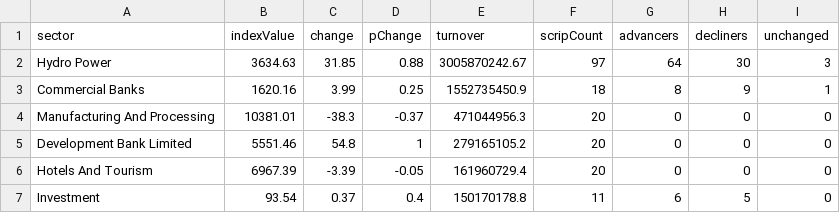
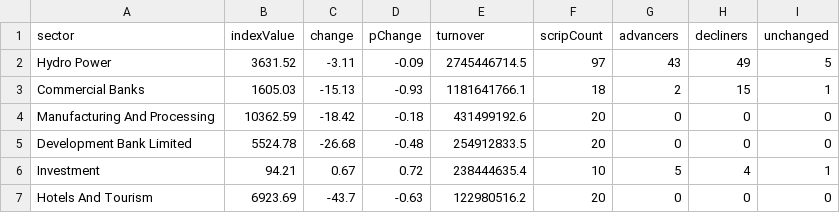
Before and after one commit to raazkhnl/nepsai, a CSV file: data/eod/nepse_sectors_latest.csv, drawn as a sheet; only a part is shown; the diff covers the shown part only.

```diff
--- a/data/eod/nepse_sectors_latest.csv
+++ b/data/eod/nepse_sectors_latest.csv
@@ -1,7 +1,7 @@
 sector,indexValue,change,pChange,turnover,scripCount,advancers,decliners,unchanged
-"Hydro Power",3634.63,31.85,0.88,3005870242.67,97,64,30,3
-"Commercial Banks",1620.16,3.99,0.25,1552735450.9,18,8,9,1
-"Manufacturing And Processing",10381.01,-38.3,-0.37,471044956.3,20,0,0,0
-"Development Bank Limited",5551.46,54.8,1,279165105.2,20,0,0,0
-"Hotels And Tourism",6967.39,-3.39,-0.05,161960729.4,20,0,0,0
-"Investment",93.54,0.37,0.4,150170178.8,11,6,5,0
+"Hydro Power",3631.52,-3.11,-0.09,2745446714.5,97,43,49,5
+"Commercial Banks",1605.03,-15.13,-0.93,1181641766.1,18,2,15,1
+"Manufacturing And Processing",10362.59,-18.42,-0.18,431499192.6,20,0,0,0
+"Development Bank Limited",5524.78,-26.68,-0.48,254912833.5,20,0,0,0
+"Investment",94.21,0.67,0.72,238444635.4,10,5,4,1
+"Hotels And Tourism",6923.69,-43.7,-0.63,122980516.2,20,0,0,0
```
Also changed, not shown: 1 added row, 1 removed row and 44 edited cells elsewhere in this file, data/eod/nepse_canonical_2026-11-26.csv, data/eod/nepse_canonical_latest.csv, 12 other files.
